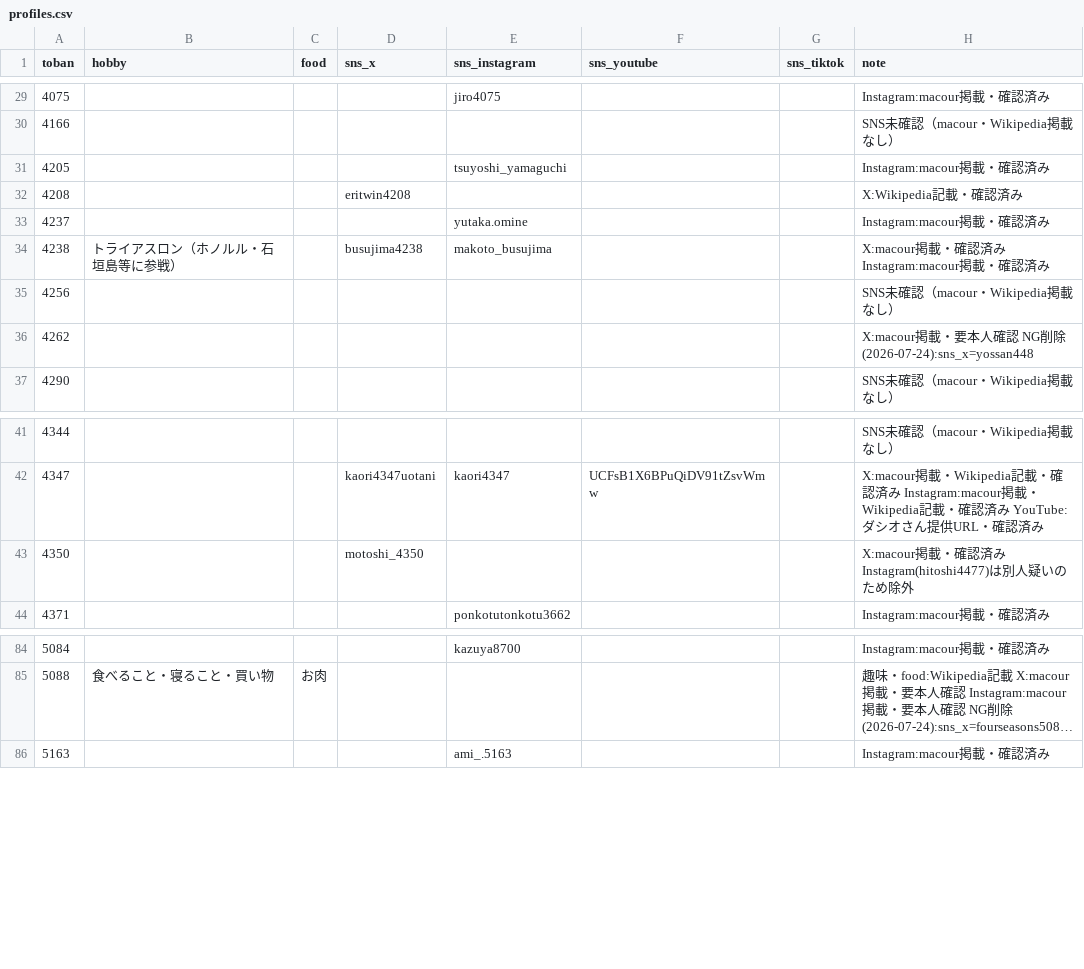
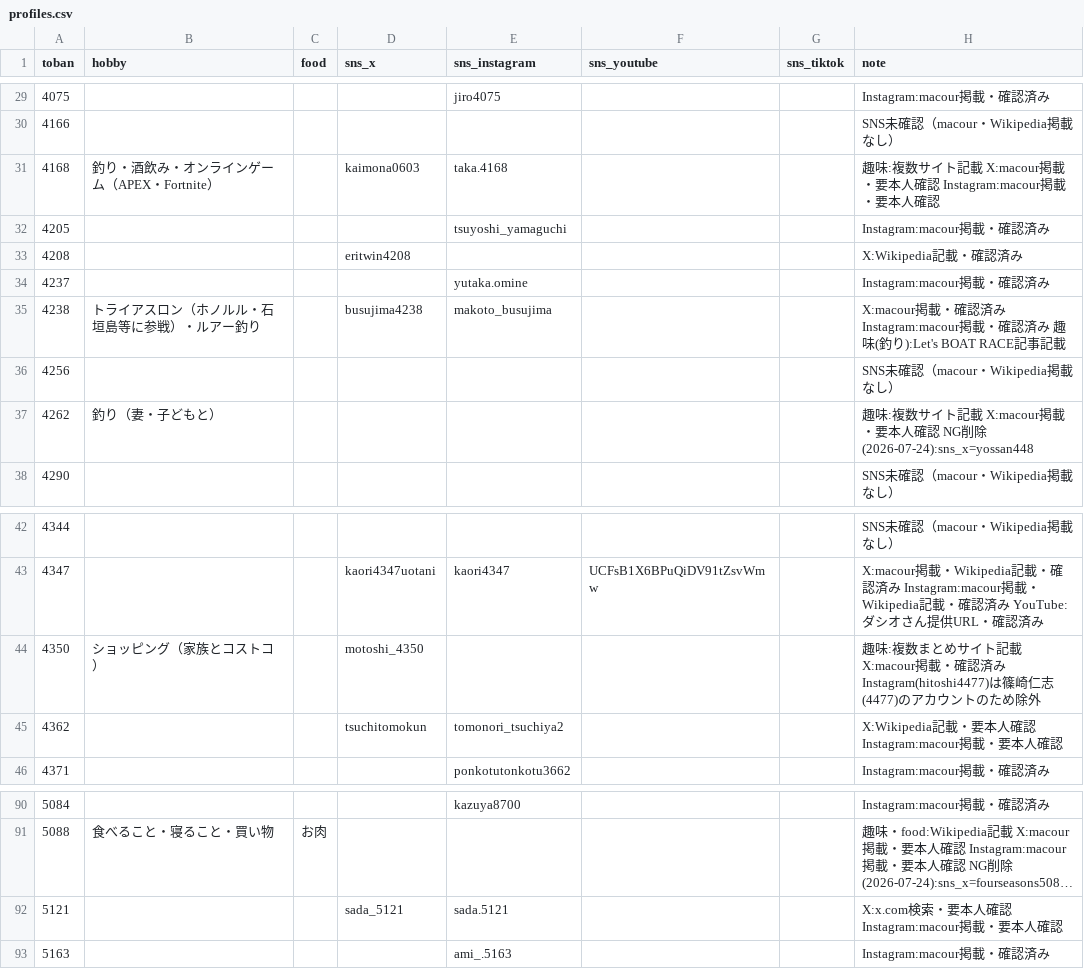
Before and after one commit to bonito323-a11y/funetan, a CSV file: data/profiles.csv, drawn as a sheet; only a part is shown, gaps mark what is left out; long unchanged cells end in …; addresses are those after the commit; the diff covers the shown part only; the diff names each change by its address in the sheet, - before the commit and + after, or states it on an @@ line.

```diff
--- a/data/profiles.csv
+++ b/data/profiles.csv
+row 31: 4168 | 釣り・酒飲み・オンラインゲーム（APEX・Fortnite） |  | kaimona0603 | taka.4168 |  |  | 趣味:複数サイト記載 X:macour掲載・要本人確認 Instagram:macour掲載・要本人確認
-B35 (hobby): トライアスロン（ホノルル・石垣島等に参戦）
+B35 (hobby): トライアスロン（ホノルル・石垣島等に参戦）・ルアー釣り
-H35 (note): …確認済み
+H35 (note): …確認済み 趣味(釣り):Let's BOAT RACE記事記載
-B37 (hobby): (empty)
+B37 (hobby): 釣り（妻・子どもと）
-H37 (note): X:macour掲…
+H37 (note): 趣味:複数サイト記載 X:macour掲…
-B44 (hobby): (empty)
+B44 (hobby): ショッピング（家族とコストコ）
-H44 (note): X:macour掲載・確認済み Instagram(hitoshi4477)は別人疑いのため除…
+H44 (note): 趣味:複数まとめサイト記載 X:macour掲載・確認済み Instagram(hitoshi4477)は篠崎仁志(4477)のアカウントのため除…
+row 45: 4362 |  |  | tsuchitomokun | tomonori_tsuchiya2 |  |  | X:Wikipedia記載・要本人確認 Instagram:macour掲載・要本人確認
+row 92: 5121 |  |  | sada_5121 | sada.5121 |  |  | X:x.com検索・要本人確認 Instagram:macour掲載・要本人確認
```
Also changed, not shown: 4 added rows and 15 edited cells elsewhere in this file, 16 other files.
